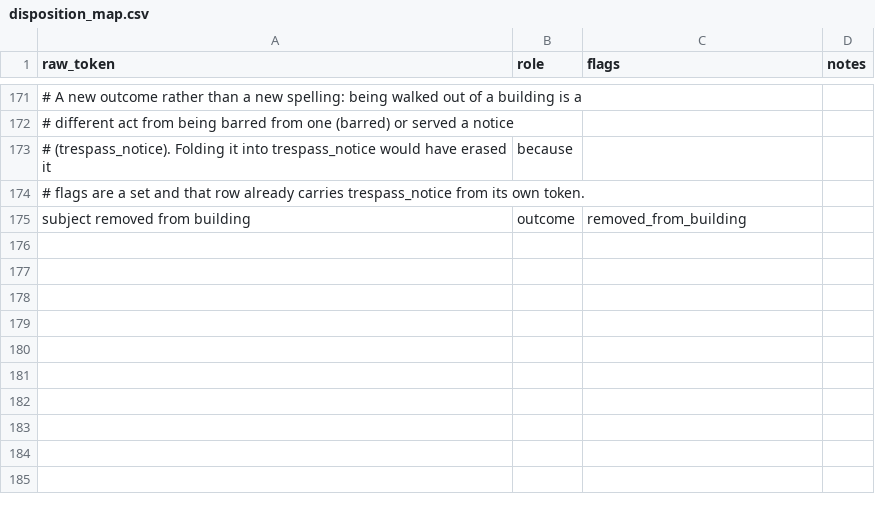
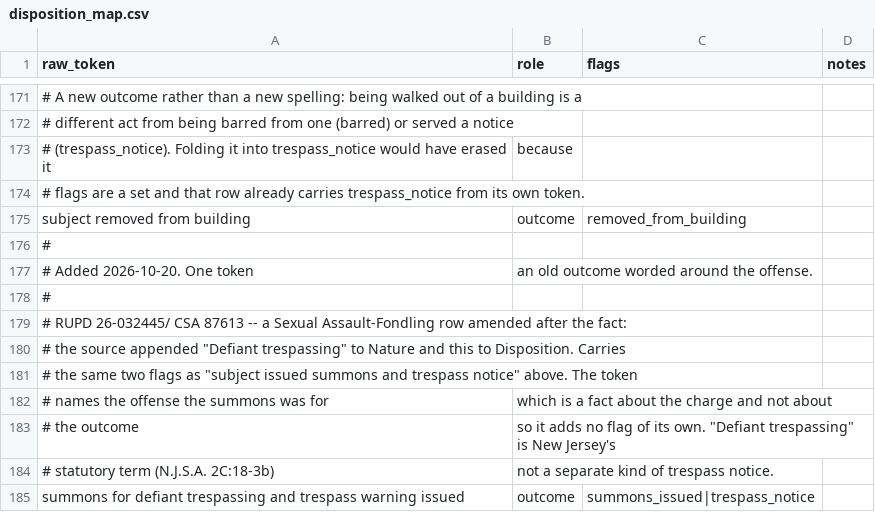
Before and after one commit to sstirling/rowan-clery, a CSV file: config/disposition_map.csv, drawn as a sheet; only a part is shown, gaps mark what is left out; the diff names each change by its address in the sheet, - before the commit and + after, or states it on an @@ line.

```diff
--- a/config/disposition_map.csv
+++ b/config/disposition_map.csv
+row 176: #
+row 177: # Added 2026-10-20. One token | an old outcome worded around the offense.
+row 178: #
+row 179: # RUPD 26-032445/ CSA 87613 -- a Sexual Assault-Fondling row amended after the fact:
+row 180: # the source appended "Defiant trespassing" to Nature and this to Disposition. Carries
+row 181: # the same two flags as "subject issued summons and trespass notice" above. The token
+row 182: # names the offense the summons was for | which is a fact about the charge and not about
+row 183: # the outcome | so it adds no flag of its own. "Defiant trespassing" is New Jersey's
+row 184: # statutory term (N.J.S.A. 2C:18-3b) | not a separate kind of trespass notice.
+row 185: summons for defiant trespassing and trespass warning issued | outcome | summons_issued|trespass_notice
```
Also changed, not shown: config/category_map.csv, 2 other files.
